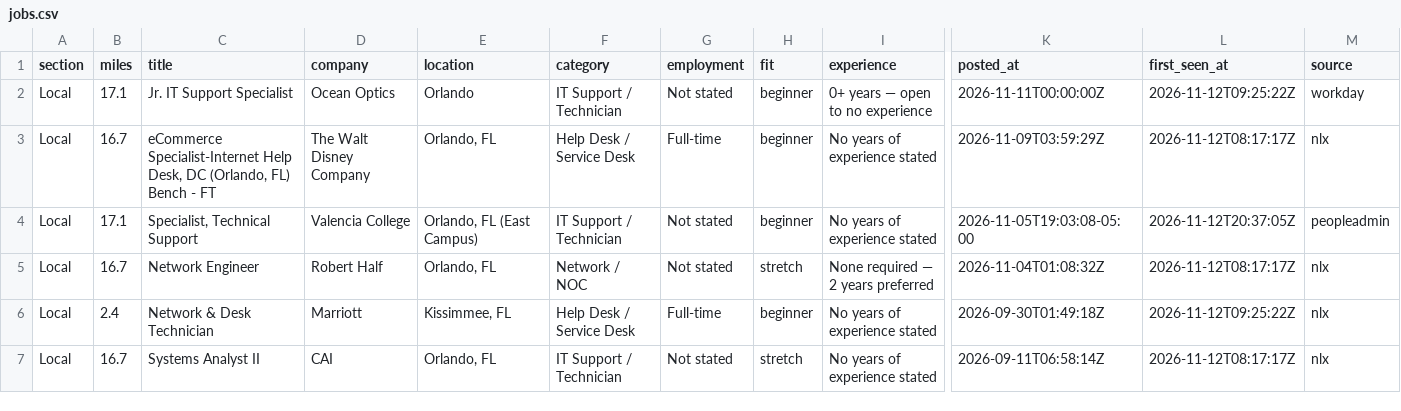
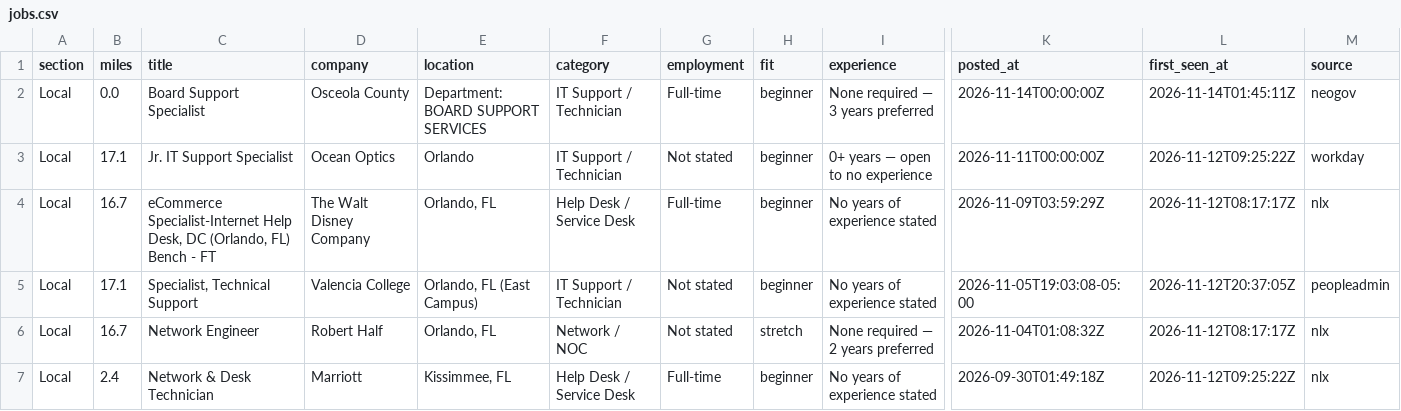
Before and after one commit to EN-Ignoto/IT-Searcher, a CSV file: data/jobs.csv, drawn as a sheet; only a part is shown, gaps mark what is left out; the shorter side is filled out with more unchanged rows; rows hold the shown columns only; the diff names each change by its address in the sheet, - before the commit and + after, or states it on an @@ line.

```diff
--- a/data/jobs.csv
+++ b/data/jobs.csv
+row 2: Local | 0.0 | Board Support Specialist | Osceola County | Department: BOARD SUPPORT SERVICES | IT Support / Technician | Full-time | beginner | None required — 3 years preferred | 2026-11-14T00:00:00Z | 2026-11-14T01:45:11Z | neogov
```
Also changed, not shown: docs/jobs.csv, 12 other files.
